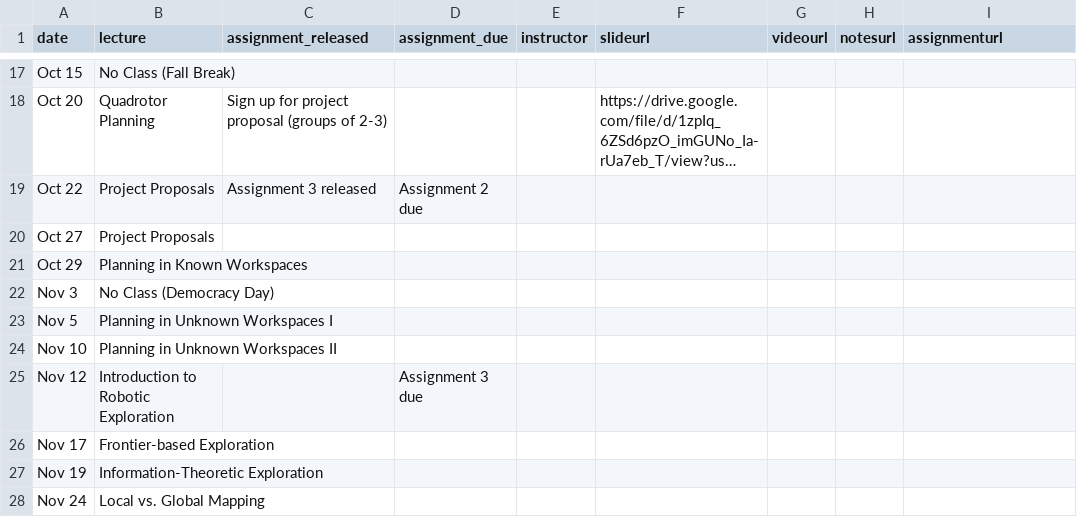
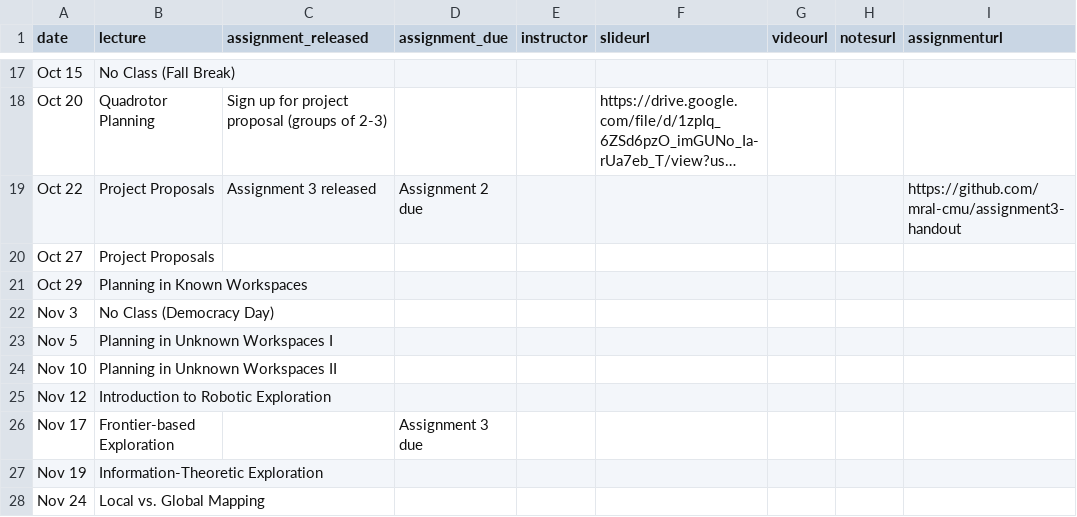
Before and after one commit to mral-cmu/mral-cmu.github.io, a CSV file: _data/schedule.csv, drawn as a sheet; only a part is shown, gaps mark what is left out; long unchanged cells end in …; the diff names each change by its address in the sheet, - before the commit and + after, or states it on an @@ line.

Commit message:
adds assignment3

```diff
--- a/_data/schedule.csv
+++ b/_data/schedule.csv
-I19 (assignmenturl): (empty)
+I19 (assignmenturl): https://github.com/mral-cmu/assignment3-handout
-D25 (assignment_due): Assignment 3 due
+D25 (assignment_due): (empty)
-D26 (assignment_due): (empty)
+D26 (assignment_due): Assignment 3 due
```
